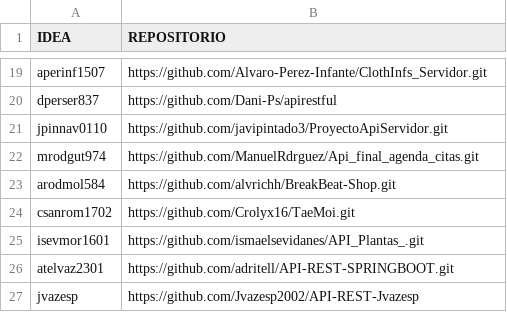
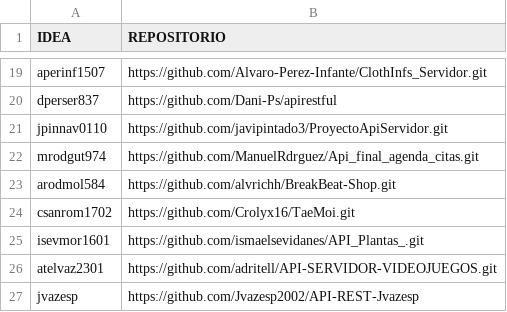
Before and after one commit to profeInformatica101/notas, a CSV file: script/CrearCopiaRepositorios/github.csv, drawn as a sheet; only a part is shown, gaps mark what is left out.

Commit message:
Update github.csv

```diff
--- a/script/CrearCopiaRepositorios/github.csv
+++ b/script/CrearCopiaRepositorios/github.csv
@@ -25,3 +25,3 @@ csanrom1702,https://github.com/Crolyx16/TaeMoi.git
 isevmor1601, https://github.com/ismaelsevidanes/API_Plantas_.git
-atelvaz2301,https://github.com/adritell/API-REST-SPRINGBOOT.git
+atelvaz2301,https://github.com/adritell/API-SERVIDOR-VIDEOJUEGOS.git
 jvazesp,https://github.com/Jvazesp2002/API-REST-Jvazesp
```
